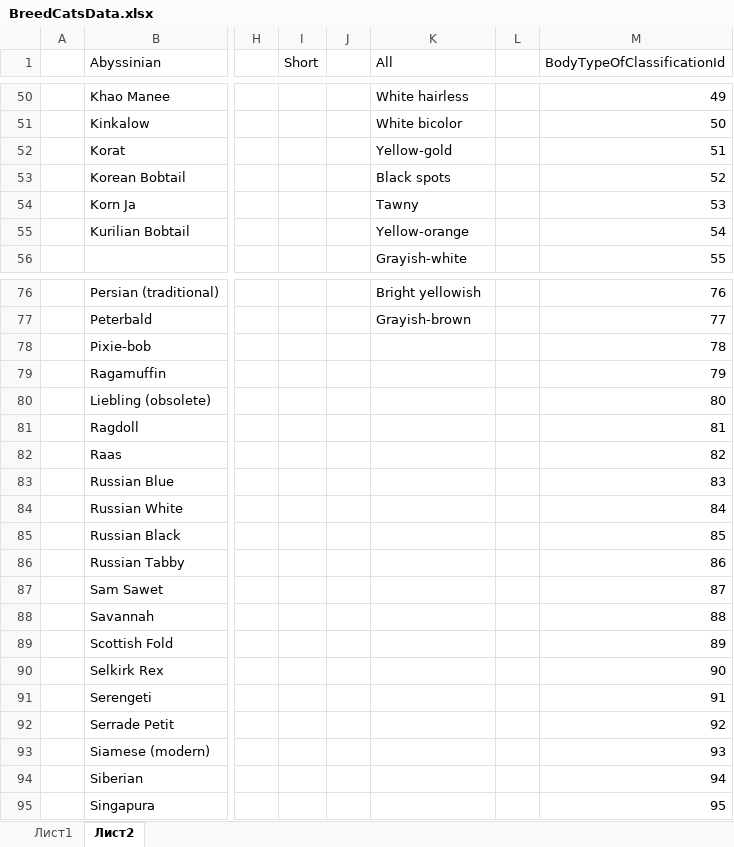
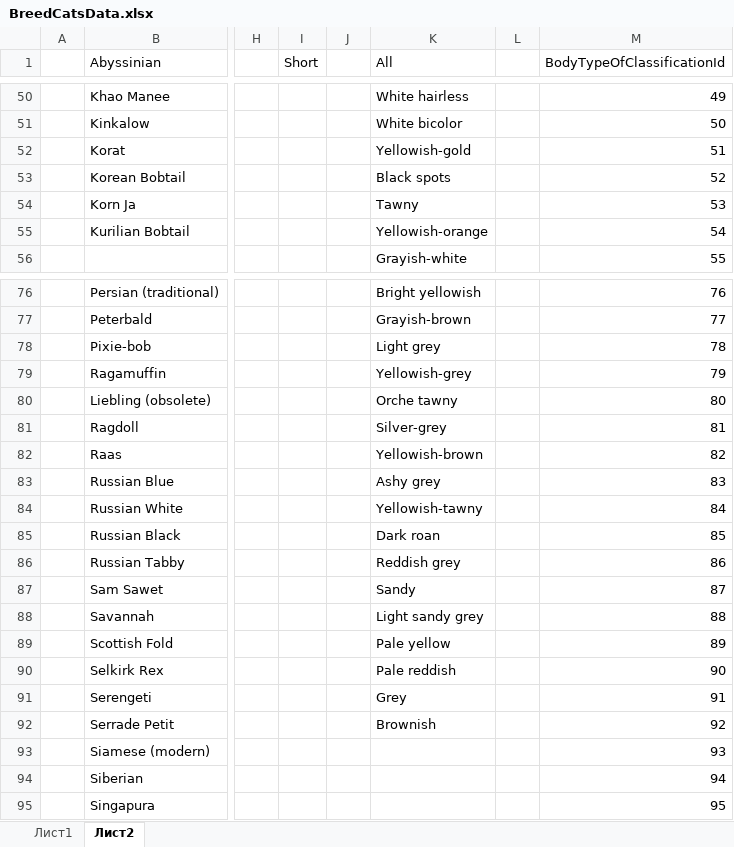
Before and after one commit to Calisthetic/CatsCenter, an Excel workbook: DataBase/BreedCatsData.xlsx, sheet Лист2, drawn as a sheet; only a part is shown, gaps mark what is left out; values as stored, in another font and other column widths than the file's, no borders; the diff names each change by its address in the sheet, - before the commit and + after, or states it on an @@ line.

```diff
--- a/DataBase/BreedCatsData.xlsx (sheet Лист2)
+++ b/DataBase/BreedCatsData.xlsx (sheet Лист2)
-K52 (All): Yellow-gold
+K52 (All): Yellowish-gold
-K55 (All): Yellow-orange
+K55 (All): Yellowish-orange
-K78 (All): (empty)
+K78 (All): Light grey
-K79 (All): (empty)
+K79 (All): Yellowish-grey
-K80 (All): (empty)
+K80 (All): Orche tawny
-K81 (All): (empty)
+K81 (All): Silver-grey
-K82 (All): (empty)
+K82 (All): Yellowish-brown
-K83 (All): (empty)
+K83 (All): Ashy grey
-K84 (All): (empty)
+K84 (All): Yellowish-tawny
-K85 (All): (empty)
+K85 (All): Dark roan
-K86 (All): (empty)
+K86 (All): Reddish grey
-K87 (All): (empty)
+K87 (All): Sandy
-K88 (All): (empty)
+K88 (All): Light sandy grey
-K89 (All): (empty)
+K89 (All): Pale yellow
-K90 (All): (empty)
+K90 (All): Pale reddish
-K91 (All): (empty)
+K91 (All): Grey
-K92 (All): (empty)
+K92 (All): Brownish
```
Also changed, not shown: 9 other files.
